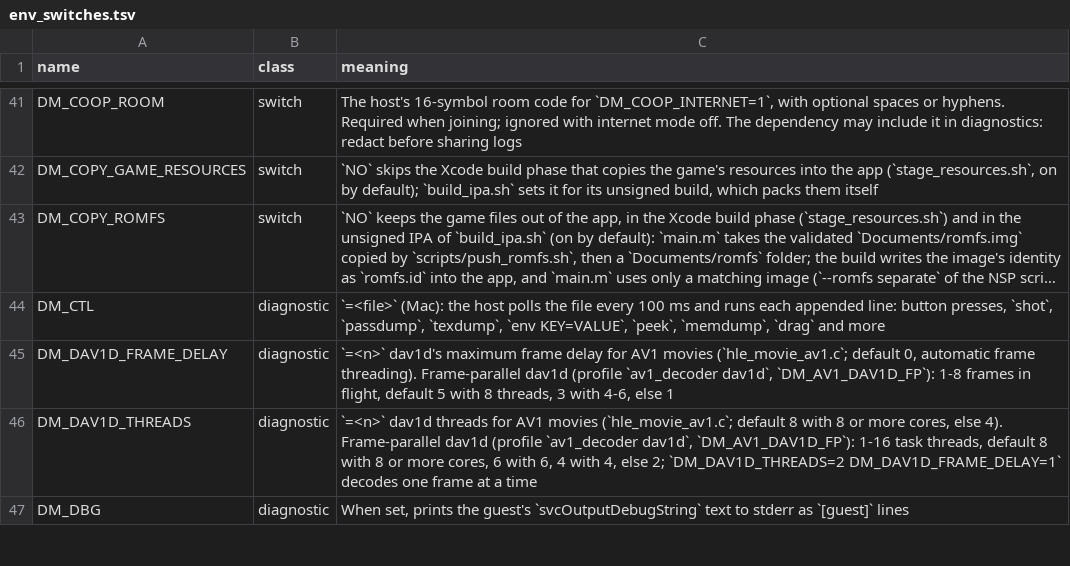
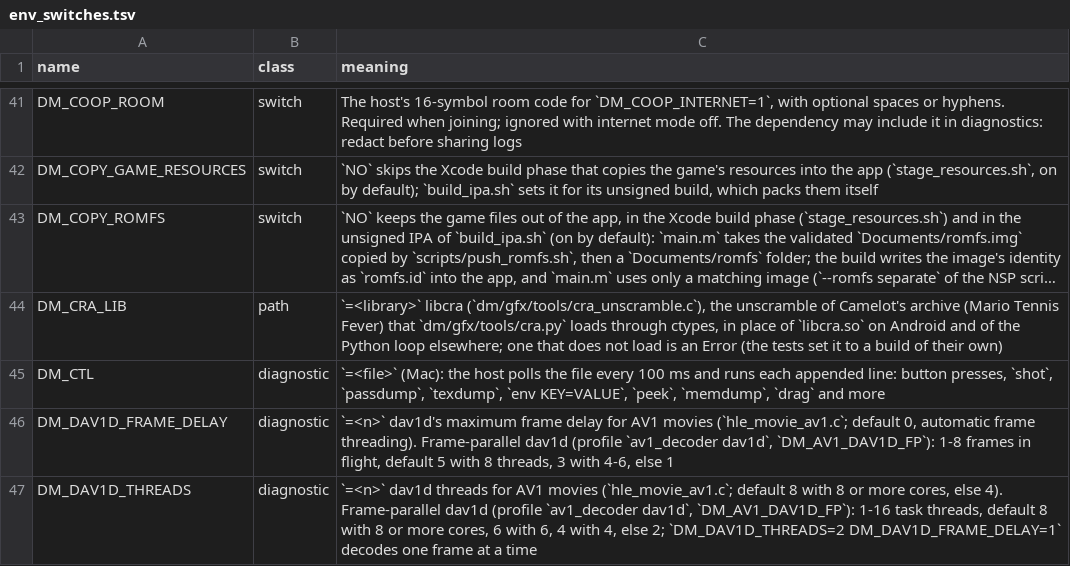
Before and after one commit to P1R4N351/oot-android, a TSV file: docs/env_switches.tsv, drawn as a sheet; only a part is shown, gaps mark what is left out; the shorter side is filled out with more unchanged rows; long unchanged cells end in …; the diff names each change by its address in the sheet, - before the commit and + after, or states it on an @@ line.

```diff
--- a/docs/env_switches.tsv
+++ b/docs/env_switches.tsv
+row 44: DM_CRA_LIB | path | `=<library>` libcra (`dm/gfx/tools/cra_unscramble.c`), the unscramble of Camelot's archive (Mario Tennis Fever) that `dm/gfx/tools/cra.py` loads through ctypes, in place of `libcra.so` on Android and of the Python loop elsewhere; one that does not load is an Error (the tests set it to a build of their own)
```
